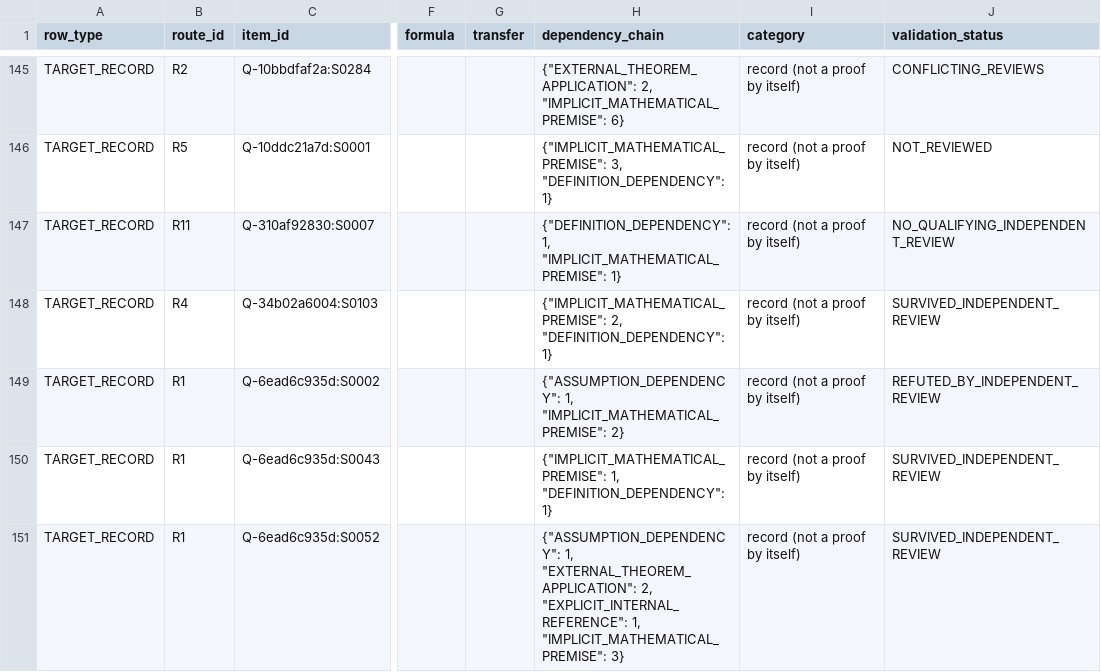
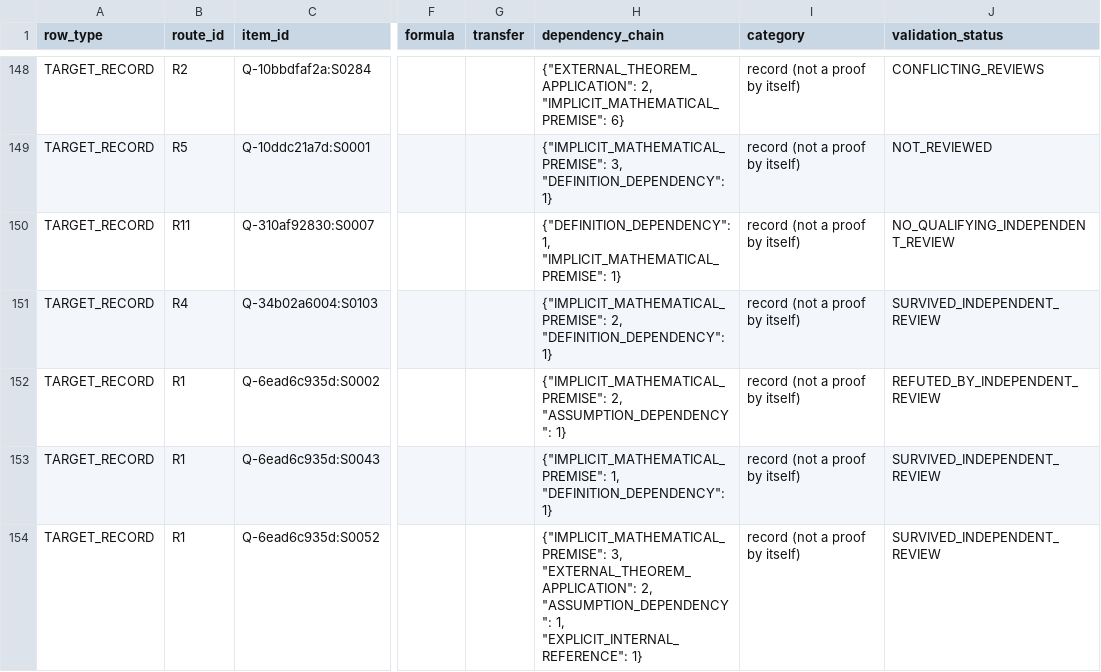
Before and after one commit to tonnestate/FruitStack-Eval, a CSV file: results/PNP-001-2026-11-18/target-assessment/PNP-001-TARGET-PROOF-ASSESSMENT.csv, drawn as a sheet; only a part is shown, gaps mark what is left out; addresses are those after the commit; the diff covers the shown part only; the diff names each change by its address in the sheet, - before the commit and + after, or states it on an @@ line.

```diff
--- a/results/PNP-001-2026-11-18/target-assessment/PNP-001-TARGET-PROOF-ASSESSMENT.csv
+++ b/results/PNP-001-2026-11-18/target-assessment/PNP-001-TARGET-PROOF-ASSESSMENT.csv
-H152 (dependency_chain): {"ASSUMPTION_DEPENDENCY": 1, "IMPLICIT_MATHEMATICAL_PREMISE": 2}
+H152 (dependency_chain): {"IMPLICIT_MATHEMATICAL_PREMISE": 2, "ASSUMPTION_DEPENDENCY": 1}
-H154 (dependency_chain): {"ASSUMPTION_DEPENDENCY": 1, "EXTERNAL_THEOREM_APPLICATION": 2, "EXPLICIT_INTERNAL_REFERENCE": 1, "IMPLICIT_MATHEMATICAL_PREMISE": 3}
+H154 (dependency_chain): {"IMPLICIT_MATHEMATICAL_PREMISE": 3, "EXTERNAL_THEOREM_APPLICATION": 2, "ASSUMPTION_DEPENDENCY": 1, "EXPLICIT_INTERNAL_REFERENCE": 1}
```
Also changed, not shown: 3 added rows and 5 edited cells elsewhere in this file.
